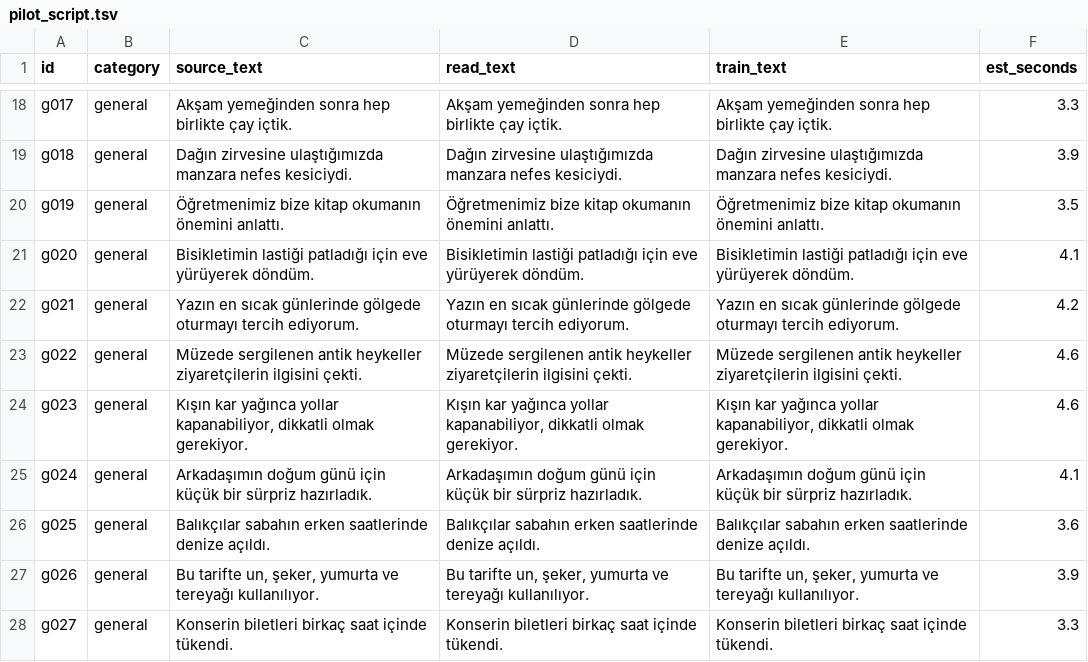
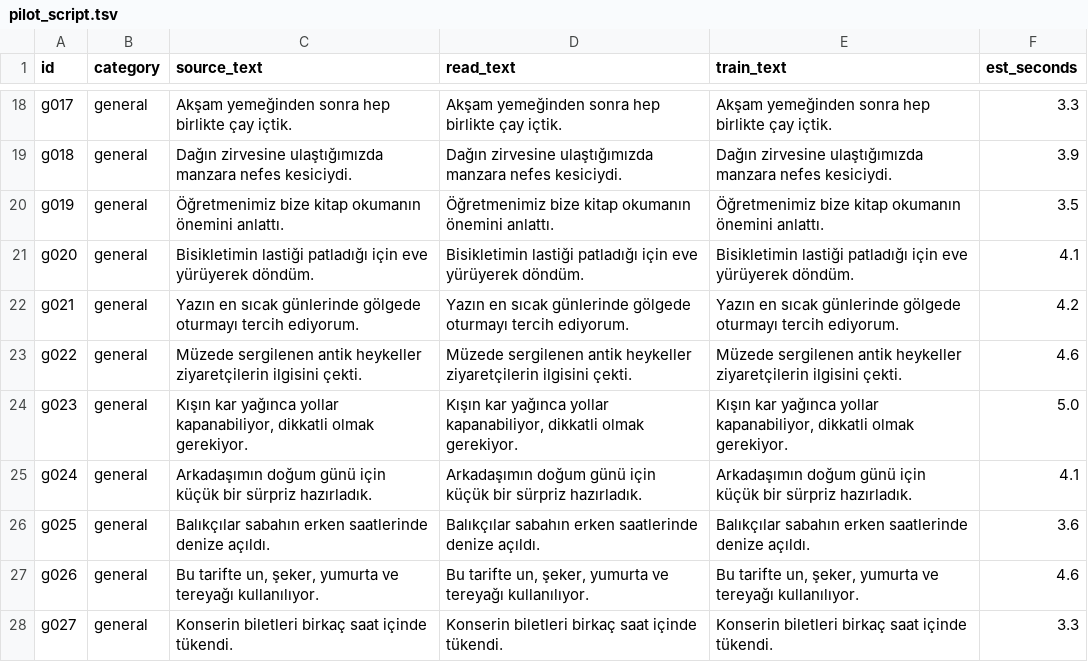
Before and after one commit to cansuyildirimmm/turkish-tts-poc, a TSV file: recording/pilot_script.tsv, drawn as a sheet; only a part is shown, gaps mark what is left out; the diff covers the shown part only.

```diff
--- a/recording/pilot_script.tsv
+++ b/recording/pilot_script.tsv
@@ -23,6 +23,6 @@ g021	general	Yazın en sıcak günlerinde gölgede oturmayı tercih ediyorum.	Ya
 g022	general	Müzede sergilenen antik heykeller ziyaretçilerin ilgisini çekti.	Müzede sergilenen antik heykeller ziyaretçilerin ilgisini çekti.	Müzede sergilenen antik heykeller ziyaretçilerin ilgisini çekti.	4.6
-g023	general	Kışın kar yağınca yollar kapanabiliyor, dikkatli olmak gerekiyor.	Kışın kar yağınca yollar kapanabiliyor, dikkatli olmak gerekiyor.	Kışın kar yağınca yollar kapanabiliyor, dikkatli olmak gerekiyor.	4.6
+g023	general	Kışın kar yağınca yollar kapanabiliyor, dikkatli olmak gerekiyor.	Kışın kar yağınca yollar kapanabiliyor, dikkatli olmak gerekiyor.	Kışın kar yağınca yollar kapanabiliyor, dikkatli olmak gerekiyor.	5.0
 g024	general	Arkadaşımın doğum günü için küçük bir sürpriz hazırladık.	Arkadaşımın doğum günü için küçük bir sürpriz hazırladık.	Arkadaşımın doğum günü için küçük bir sürpriz hazırladık.	4.1
 g025	general	Balıkçılar sabahın erken saatlerinde denize açıldı.	Balıkçılar sabahın erken saatlerinde denize açıldı.	Balıkçılar sabahın erken saatlerinde denize açıldı.	3.6
-g026	general	Bu tarifte un, şeker, yumurta ve tereyağı kullanılıyor.	Bu tarifte un, şeker, yumurta ve tereyağı kullanılıyor.	Bu tarifte un, şeker, yumurta ve tereyağı kullanılıyor.	3.9
+g026	general	Bu tarifte un, şeker, yumurta ve tereyağı kullanılıyor.	Bu tarifte un, şeker, yumurta ve tereyağı kullanılıyor.	Bu tarifte un, şeker, yumurta ve tereyağı kullanılıyor.	4.6
 g027	general	Konserin biletleri birkaç saat içinde tükendi.	Konserin biletleri birkaç saat içinde tükendi.	Konserin biletleri birkaç saat içinde tükendi.	3.3
```
Also changed, not shown: 31 edited cells elsewhere in this file, 8 other files.
